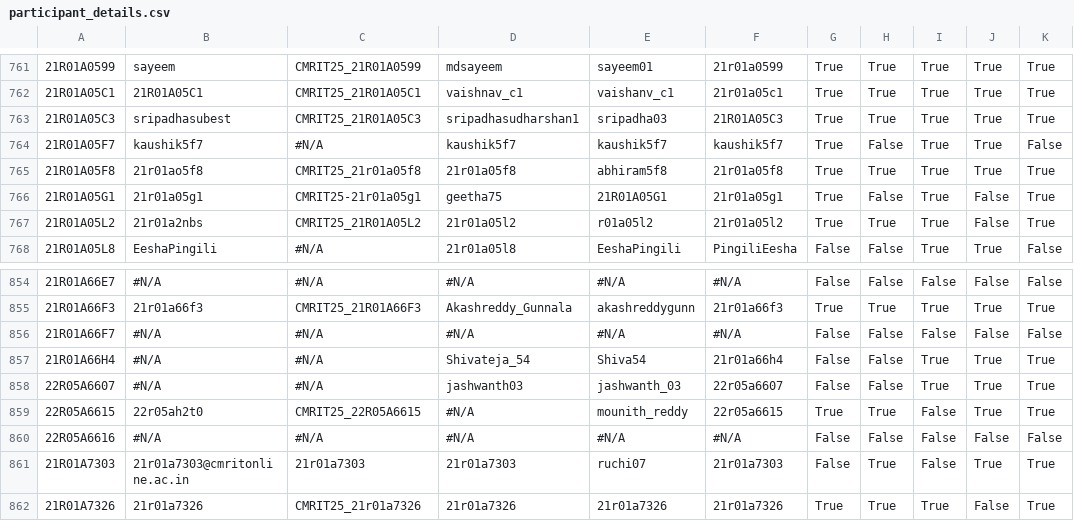
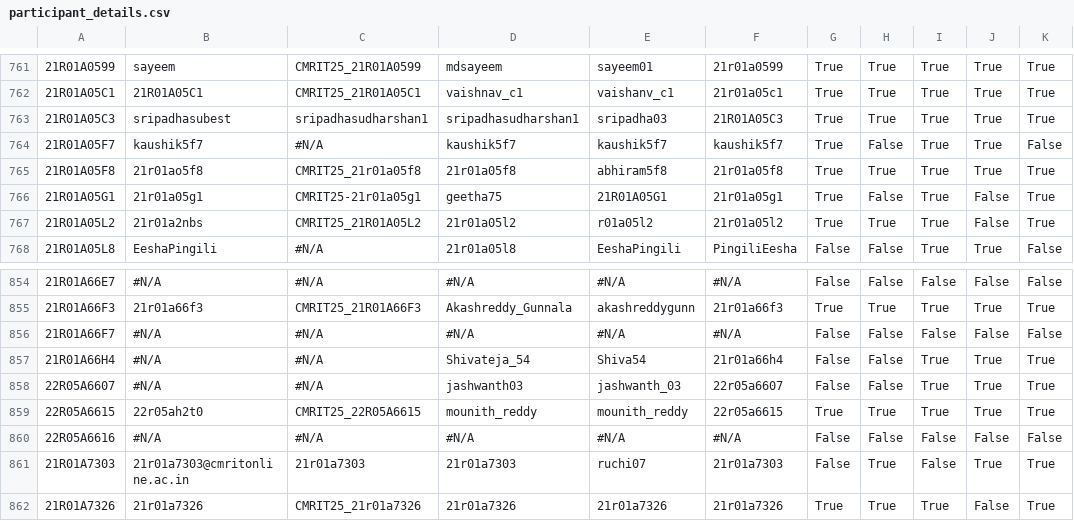
Before and after one commit to rushi12565/CMRIT2025Leaderboard, a CSV file: src/main/resources/participant_details.csv, drawn as a sheet; only a part is shown, gaps mark what is left out; the diff names each change by its address in the sheet, - before the commit and + after, or states it on an @@ line.

```diff
--- a/src/main/resources/participant_details.csv
+++ b/src/main/resources/participant_details.csv
-C763: CMRIT25_21R01A05C3
+C763: sripadhasudharshan1
-D859: #N/A
+D859: mounith_reddy
-I859: False
+I859: True
```
